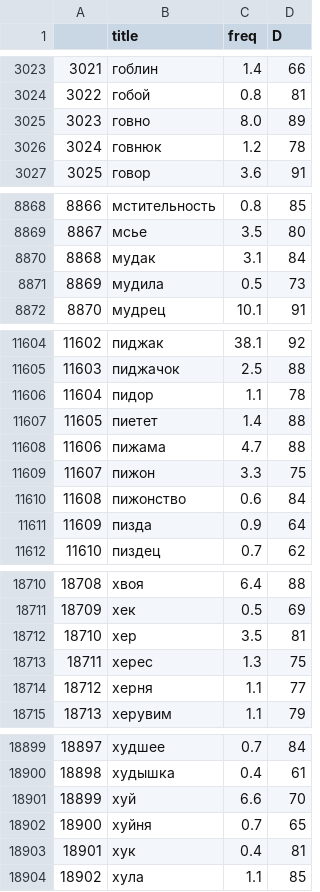
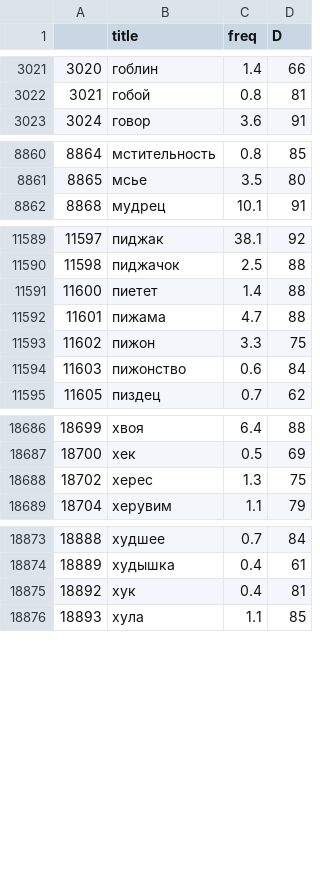
Before and after one commit to amamonova/kontakt-game, a CSV file: bot/flocal_nouns.csv, drawn as a sheet; only a part is shown, gaps mark what is left out; the diff covers the shown part only; the diff names each change by its address in the sheet, - before the commit and + after, or states it on an @@ line.

Commit message:
mat removed from dataset

```diff
--- a/bot/flocal_nouns.csv
+++ b/bot/flocal_nouns.csv
@@ column A renumbered from row 2 down @@
-row 3025: 3023 | говно | 8.0 | 89
-row 3026: 3024 | говнюк | 1.2 | 78
-row 8870: 8868 | мудак | 3.1 | 84
-row 8871: 8869 | мудила | 0.5 | 73
-row 11606: 11604 | пидор | 1.1 | 78
-row 11611: 11609 | пизда | 0.9 | 64
-row 18712: 18710 | хер | 3.5 | 81
-row 18714: 18712 | херня | 1.1 | 77
-row 18901: 18899 | хуй | 6.6 | 70
-row 18902: 18900 | хуйня | 0.7 | 65
```
Also changed, not shown: 19 removed rows elsewhere in this file, 1 other file.
